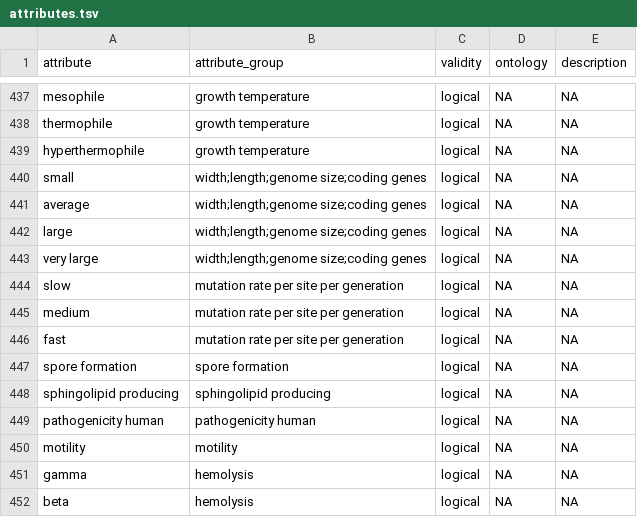
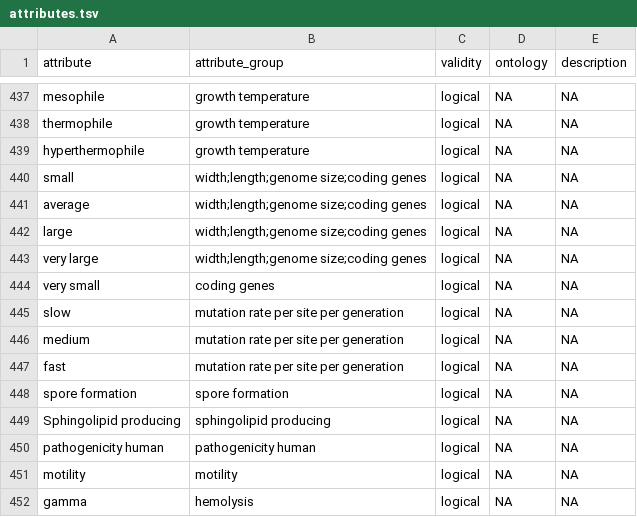
Before and after one commit to waldronlab/bugphyzz, a TSV file: inst/extdata/attributes.tsv, drawn as a sheet; only a part is shown, gaps mark what is left out; the shorter side is filled out with more unchanged rows.

Commit message:
update extdata/attributes and intro vignette

```diff
--- a/inst/extdata/attributes.tsv
+++ b/inst/extdata/attributes.tsv
@@ -443,2 +443,3 @@
 "very large"	"width;length;genome size;coding genes"	"logical"	NA	NA
+"very small"	"coding genes"	"logical"	NA	NA
 "slow"	"mutation rate per site per generation"	"logical"	NA	NA
@@ -447,3 +448,3 @@
 "spore formation"	"spore formation"	"logical"	NA	NA
-"sphingolipid producing"	"sphingolipid producing"	"logical"	NA	NA
+"Sphingolipid producing"	"sphingolipid producing"	"logical"	NA	NA
 "pathogenicity human"	"pathogenicity human"	"logical"	NA	NA
```
Also changed, not shown: 1 other file.
